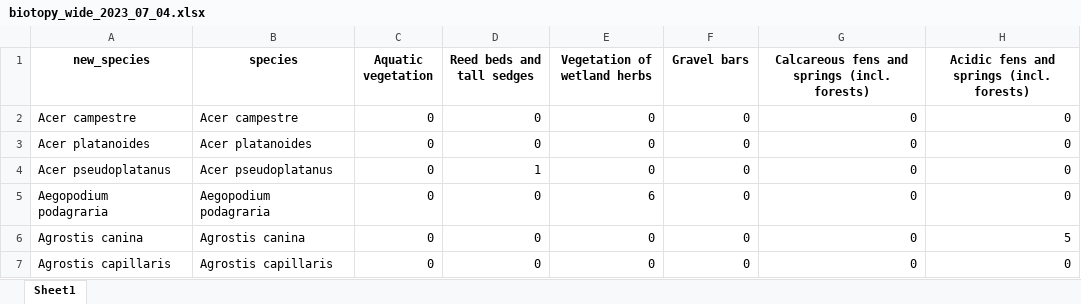
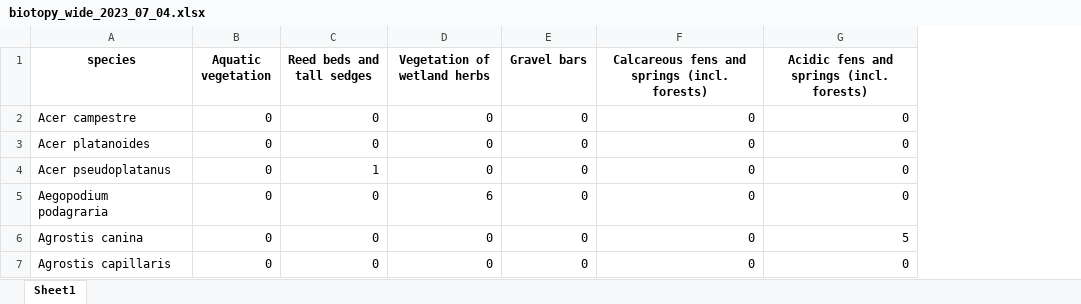
Before and after one commit to Kryshtoson/CZE_Expansive-species-list, an Excel workbook: metadata/biotopy_wide_2023_07_04.xlsx, sheet Sheet1, drawn as a sheet; only a part is shown; values as stored, in another font and other column widths than the file's, no borders; removed rows and columns are numbered as before the commit, all else as after; the diff covers the shown part only; the diff names each change by its address in the sheet, - before the commit and + after, or states it on an @@ line.

```diff
--- a/metadata/biotopy_wide_2023_07_04.xlsx (sheet Sheet1)
+++ b/metadata/biotopy_wide_2023_07_04.xlsx (sheet Sheet1)
-column A (new_species), rows 2-7: Acer campestre | Acer platanoides | Acer pseudoplatanus | Aegopodium podagraria | Agrostis canina | Agrostis capillaris
```
Also changed, not shown: 3 added rows, 3 removed rows and 10 edited cells elsewhere in this sheet, 2 other files.
